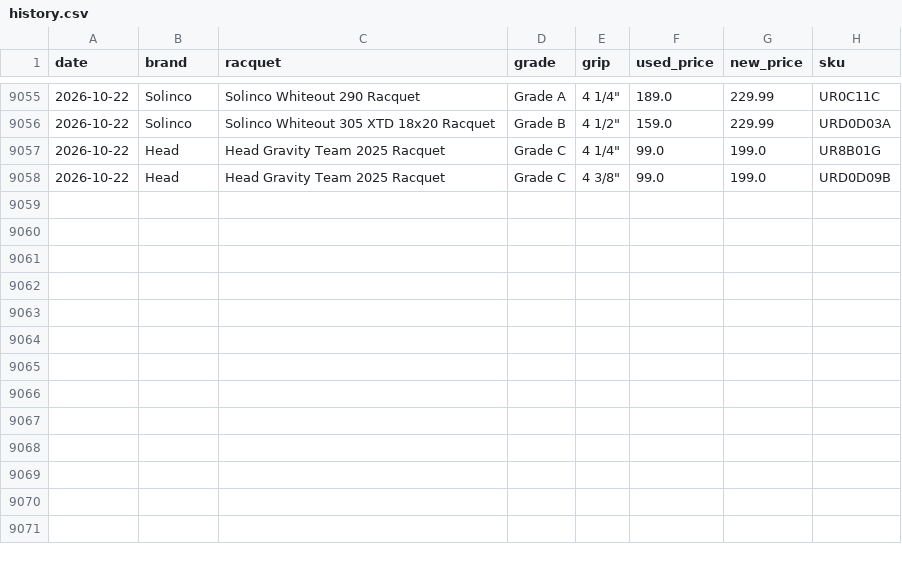
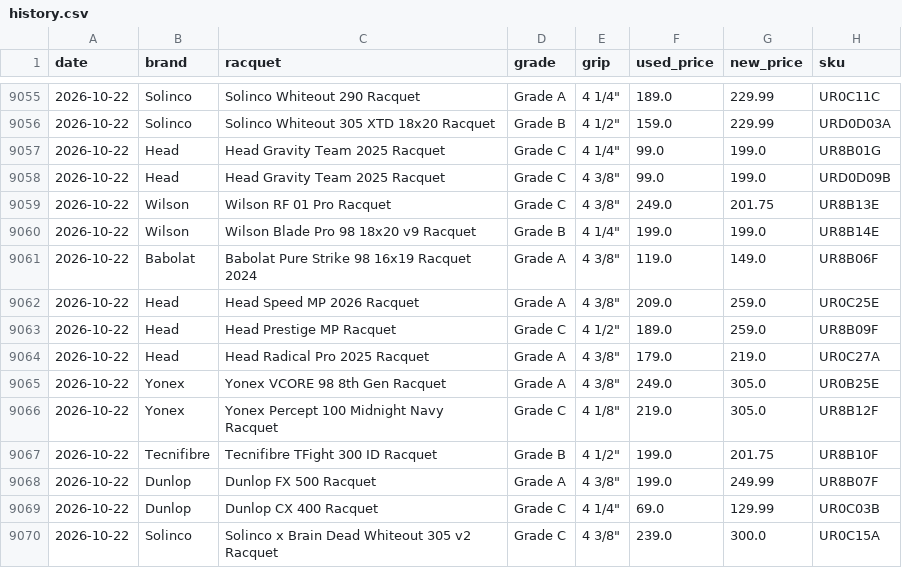
Before and after one commit to shudengnyc/tw-used-racket-tracker, a CSV file: history.csv, drawn as a sheet; only a part is shown, gaps mark what is left out.

```diff
--- a/history.csv
+++ b/history.csv
@@ -9058 +9058,13 @@ date,brand,racquet,grade,grip,used_price,new_price,sku
 2026-10-22,Head,Head Gravity Team 2025 Racquet,Grade C,"4 3/8""",99.0,199.0,URD0D09B
+2026-10-22,Wilson,Wilson RF 01 Pro Racquet,Grade C,"4 3/8""",249.0,201.75,UR8B13E
+2026-10-22,Wilson,Wilson Blade Pro 98 18x20 v9 Racquet,Grade B,"4 1/4""",199.0,199.0,UR8B14E
+2026-10-22,Babolat,Babolat Pure Strike 98 16x19 Racquet 2024,Grade A,"4 3/8""",119.0,149.0,UR8B06F
+2026-10-22,Head,Head Speed MP 2026 Racquet,Grade A,"4 3/8""",209.0,259.0,UR0C25E
+2026-10-22,Head,Head Prestige MP Racquet,Grade C,"4 1/2""",189.0,259.0,UR8B09F
+2026-10-22,Head,Head Radical Pro 2025 Racquet,Grade A,"4 3/8""",179.0,219.0,UR0C27A
+2026-10-22,Yonex,Yonex VCORE 98 8th Gen Racquet,Grade A,"4 3/8""",249.0,305.0,UR0B25E
+2026-10-22,Yonex,Yonex Percept 100 Midnight Navy Racquet,Grade C,"4 1/8""",219.0,305.0,UR8B12F
+2026-10-22,Tecnifibre,Tecnifibre TFight 300 ID Racquet,Grade B,"4 1/2""",199.0,201.75,UR8B10F
+2026-10-22,Dunlop,Dunlop FX 500 Racquet,Grade A,"4 3/8""",199.0,249.99,UR8B07F
+2026-10-22,Dunlop,Dunlop CX 400 Racquet,Grade C,"4 1/4""",69.0,129.99,UR0C03B
+2026-10-22,Solinco,Solinco x Brain Dead Whiteout 305 v2 Racquet,Grade C,"4 3/8""",239.0,300.0,UR0C15A
```
Also changed, not shown: 12 other files.
